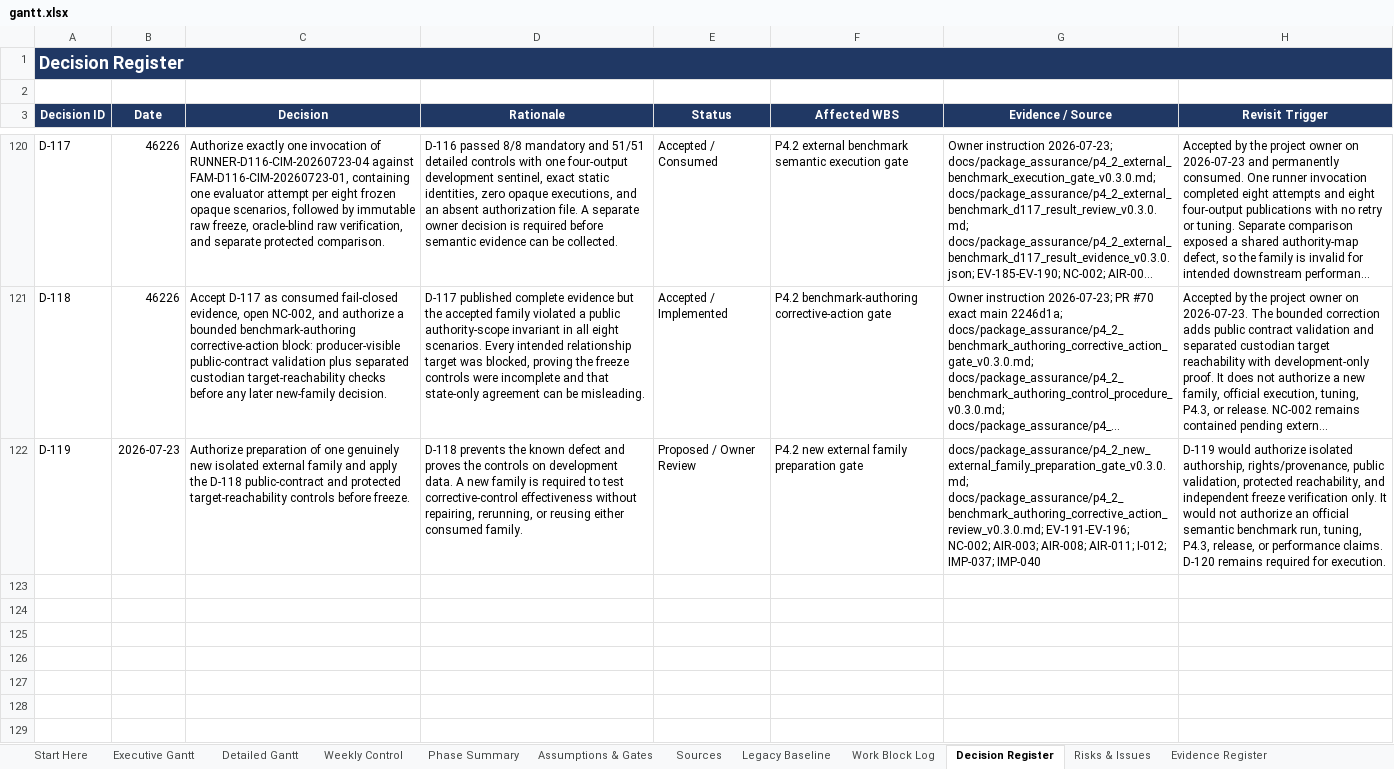
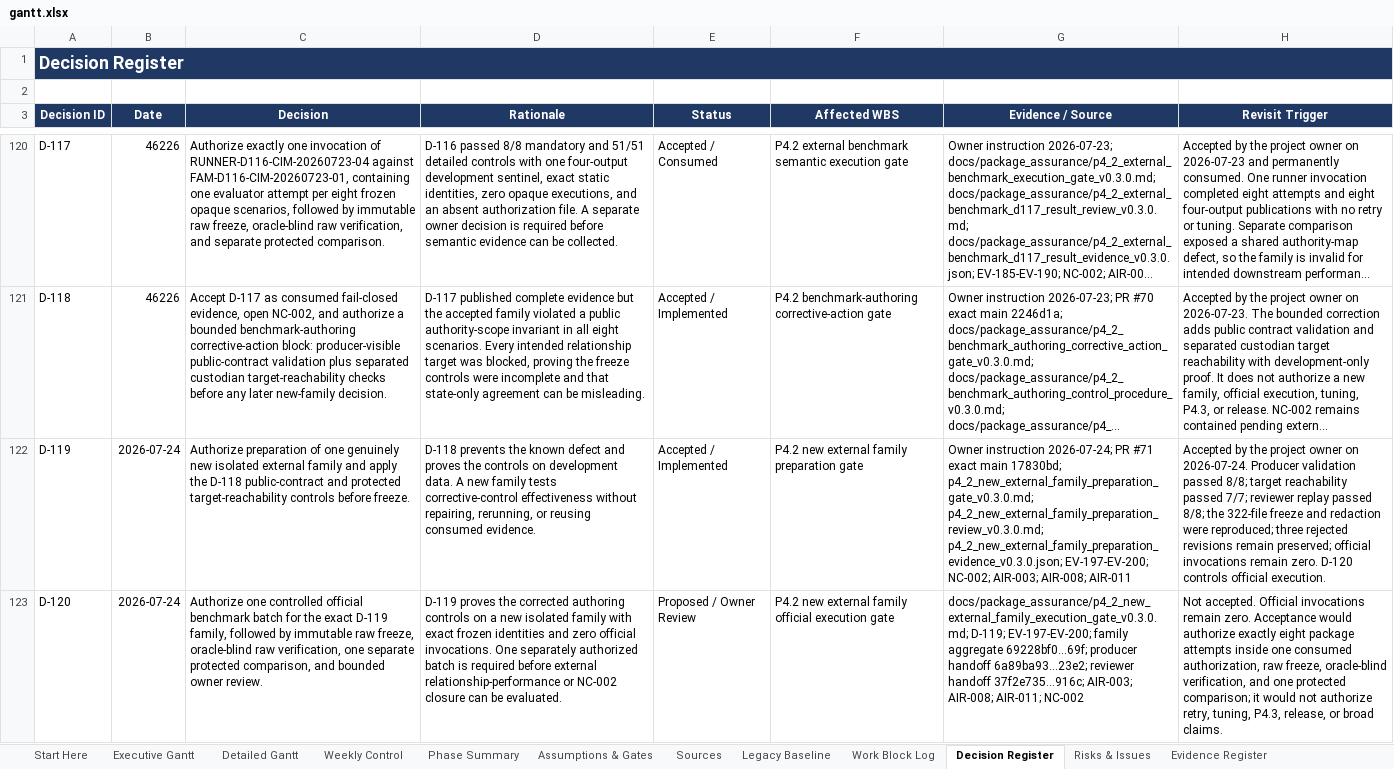
Before and after one commit to Jason-Jensen/mechanical-technical-document-evaluation-harness, an Excel workbook: gantt.xlsx, sheet Decision Register, drawn as a sheet; only a part is shown, gaps mark what is left out; long unchanged cells end in …; values as stored, in another font and other column widths than the file's, no borders; the diff names each change by its address in the sheet, - before the commit and + after, or states it on an @@ line.

Commit message:
Complete D-119 isolated family preparation

```diff
--- a/gantt.xlsx (sheet Decision Register)
+++ b/gantt.xlsx (sheet Decision Register)
-B122 (Date): 2026-07-23
+B122 (Date): 2026-07-24
-D122 (Rationale): …new family is required to test corrective-control effectiveness without repairing, rerunning, or reusing either consumed family.
+D122 (Rationale): …new family tests corrective-control effectiveness without repairing, rerunning, or reusing consumed evidence.
-E122 (Status): Proposed / Owner Review
+E122 (Status): Accepted / Implemented
-G122 (Evidence / Source): docs/package_assurance/p4_2_new_external_family_preparation_gate_v0.3.0.md; docs/package_assurance/p4_2_benchmark_authoring_corrective_action_review_v0.3.0.md; EV-191-EV-196; NC-002; AIR-003; AIR-008; AIR-011; I-012; IMP-037; IMP-040
+G122 (Evidence / Source): Owner instruction 2026-07-24; PR #71 exact main 17830bd; p4_2_new_external_family_preparation_gate_v0.3.0.md; p4_2_new_external_family_preparation_review_v0.3.0.md; p4_2_new_external_family_preparation_evidence_v0.3.0.json; EV-197-EV-200; NC-002; AIR-003; AIR-008; AIR-011
-H122 (Revisit Trigger): D-119 would authorize isolated authorship, rights/provenance, public validation, protected reachability, and independent freeze verification only. It would not authorize an official semantic benchmark run, tuning, P4.3, release, or performance claims. D-120 remains required for execution.
+H122 (Revisit Trigger): Accepted by the project owner on 2026-07-24. Producer validation passed 8/8; target reachability passed 7/7; reviewer replay passed 8/8; the 322-file freeze and redaction were reproduced; three rejected revisions remain preserved; official invocations remain zero. D-120 controls official execution.
+row 123: D-120 | 2026-07-24 | Authorize one controlled official benchmark batch for the exact D-119 family, followed by immutable raw freeze, oracle-blind raw verification, one separate protected comparison, and bounded owner review. | D-119 proves the corrected authoring controls on a new isolated family with exact frozen identities and zero official invocations. One separately authorized batch is required before external relationship-performance or NC-002 closure can be evaluated. | Proposed / Owner Review | P4.2 new external family official execution gate | docs/package_assurance/p4_2_new_external_family_execution_gate_v0.3.0.md; D-119; EV-197-EV-200; family aggregate 69228bf0...69f; producer handoff 6a89ba93...23e2; reviewer handoff 37f2e735...916c; AIR-003; AIR-008; AIR-011; NC-002 | Not accepted. Official invocations remain zero. Acceptance would authorize exactly eight package attempts inside one consumed authorization, raw freeze, oracle-blind verification, and one protected comparison; it would not authorize retry, tuning, P4.3, release, or broad claims.
```
Also changed, not shown: sheet Evidence Register, sheet Pilot Dashboard, sheet Work Block Log, sheet AI Context, sheet Risks & Issues, sheet Start Here, 1 more sheet, charts or pictures, 10 other files.
